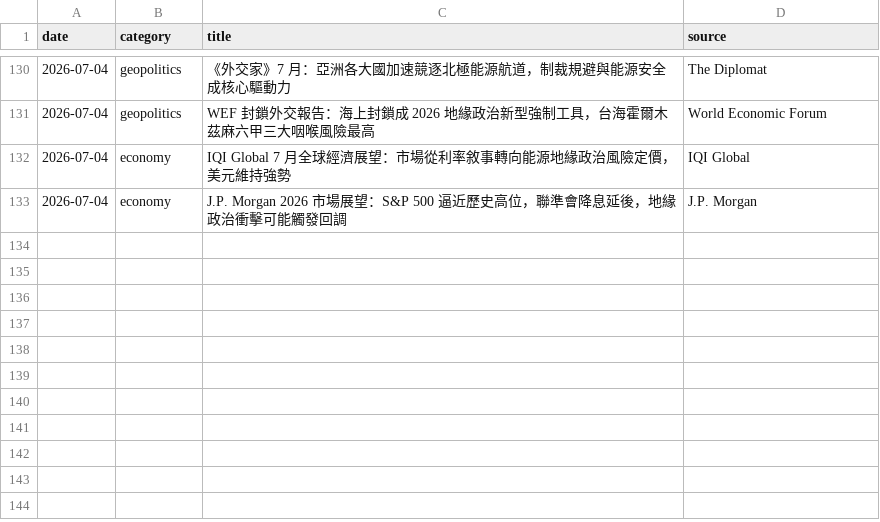
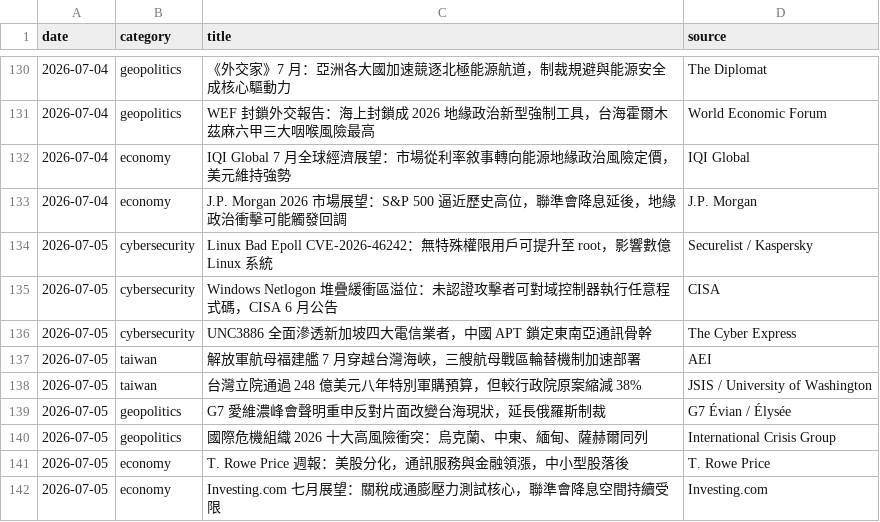
Before and after one commit to cyc123456789/Daily-Digest, a CSV file: digest_log.csv, drawn as a sheet; only a part is shown, gaps mark what is left out.

Commit message:
Today Digest 更新 2026-07-05

```diff
--- a/digest_log.csv
+++ b/digest_log.csv
@@ -133 +133,10 @@ date,category,title,source
 2026-07-04,economy,"J.P. Morgan 2026 市場展望：S&P 500 逼近歷史高位，聯準會降息延後，地緣政治衝擊可能觸發回調",J.P. Morgan
+2026-07-05,cybersecurity,"Linux Bad Epoll CVE-2026-46242：無特殊權限用戶可提升至 root，影響數億 Linux 系統",Securelist / Kaspersky
+2026-07-05,cybersecurity,"Windows Netlogon 堆疊緩衝區溢位：未認證攻擊者可對域控制器執行任意程式碼，CISA 6 月公告",CISA
+2026-07-05,cybersecurity,"UNC3886 全面滲透新加坡四大電信業者，中國 APT 鎖定東南亞通訊骨幹",The Cyber Express
+2026-07-05,taiwan,"解放軍航母福建艦 7 月穿越台灣海峽，三艘航母戰區輪替機制加速部署",AEI
+2026-07-05,taiwan,"台灣立院通過 248 億美元八年特別軍購預算，但較行政院原案縮減 38%",JSIS / University of Washington
+2026-07-05,geopolitics,"G7 愛維濃峰會聲明重申反對片面改變台海現狀，延長俄羅斯制裁",G7 Évian / Élysée
+2026-07-05,geopolitics,"國際危機組織 2026 十大高風險衝突：烏克蘭、中東、緬甸、薩赫爾同列",International Crisis Group
+2026-07-05,economy,"T. Rowe Price 週報：美股分化，通訊服務與金融領漲，中小型股落後",T. Rowe Price
+2026-07-05,economy,"Investing.com 七月展望：關稅成通膨壓力測試核心，聯準會降息空間持續受限",Investing.com
```
Also changed, not shown: 2 other files.
